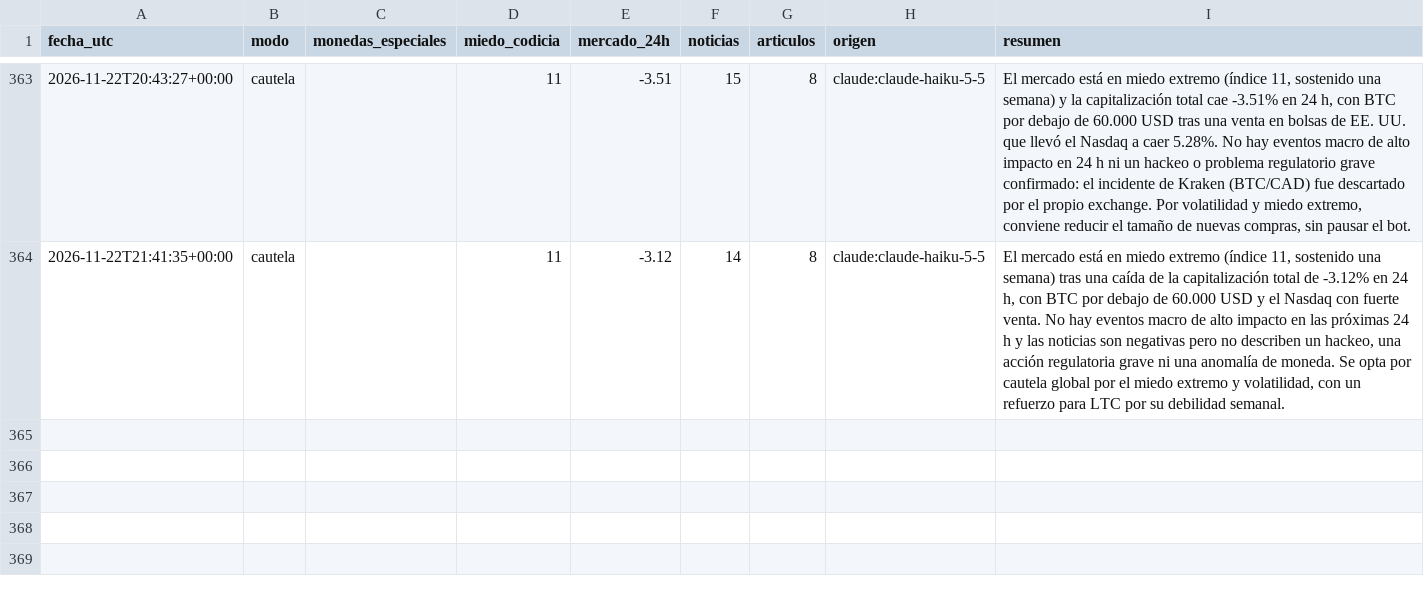
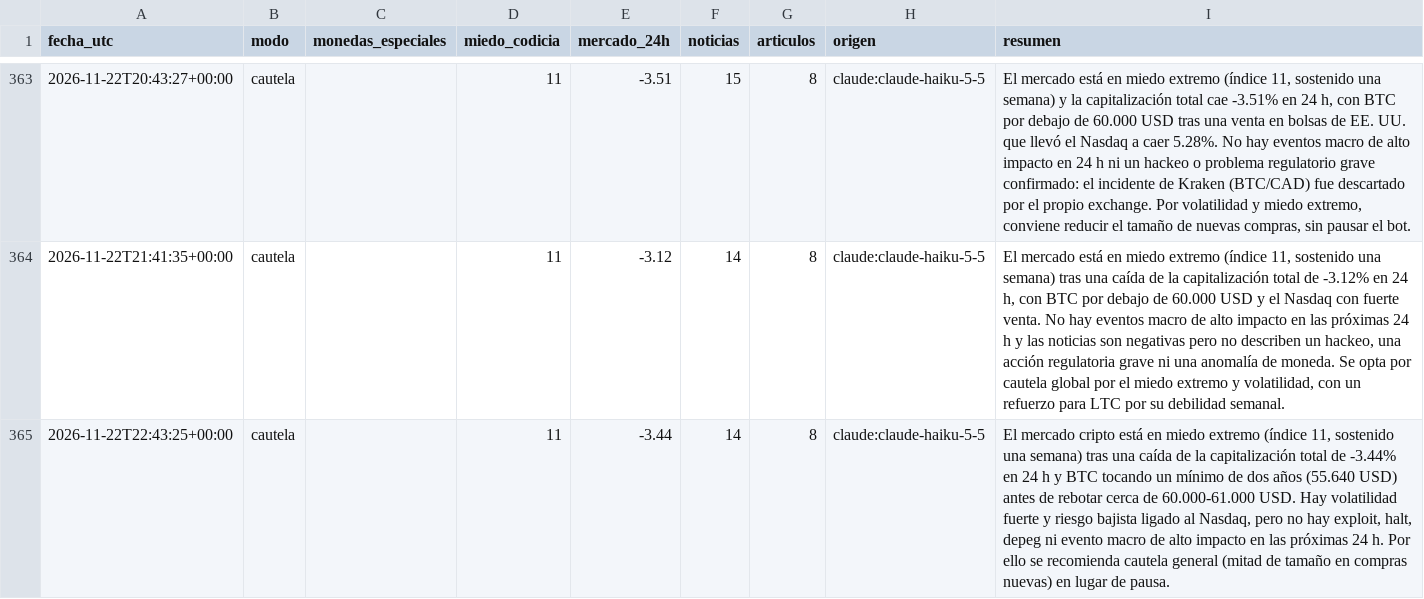
Before and after one commit to palomavilugron44-beep/cerebro-arana, a CSV file: publico/historial.csv, drawn as a sheet; only a part is shown, gaps mark what is left out.

```diff
--- a/publico/historial.csv
+++ b/publico/historial.csv
@@ -364 +364,2 @@ fecha_utc,modo,monedas_especiales,miedo_codicia,mercado_24h,noticias,articulos,o
 2026-11-22T21:41:35+00:00,cautela,,11,-3.12,14,8,claude:claude-haiku-5-5,"El mercado está en miedo extremo (índice 11, sostenido una semana) tras una caída de la capitalización total de -3.12% en 24 h, con BTC por debajo de 60.000 USD y el Nasdaq con fuerte venta. No hay eventos macro de alto impacto en las próximas 24 h y las noticias son negativas pero no describen un hackeo, una acción regulatoria grave ni una anomalía de moneda. Se opta por cautela global por el miedo extremo y volatilidad, con un refuerzo para LTC por su debilidad semanal."
+2026-11-22T22:43:25+00:00,cautela,,11,-3.44,14,8,claude:claude-haiku-5-5,"El mercado cripto está en miedo extremo (índice 11, sostenido una semana) tras una caída de la capitalización total de -3.44% en 24 h y BTC tocando un mínimo de dos años (55.640 USD) antes de rebotar cerca de 60.000-61.000 USD. Hay volatilidad fuerte y riesgo bajista ligado al Nasdaq, pero no hay exploit, halt, depeg ni evento macro de alto impacto en las próximas 24 h. Por ello se recomienda cautela general (mitad de tamaño en compras nuevas) en lugar de pausa."
```
Also changed, not shown: 1 other file.
